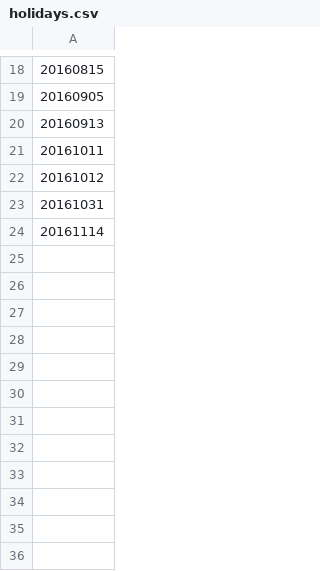
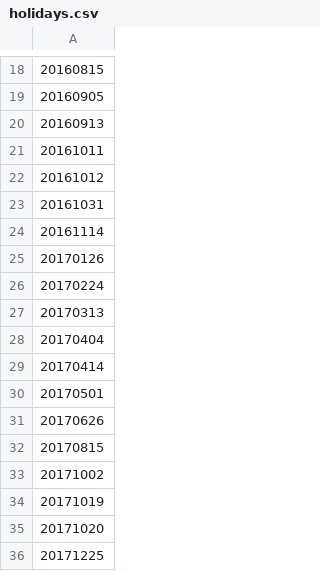
Before and after one commit to pankaj3009/rvalue, a CSV file: holidays.csv, drawn as a sheet; only a part is shown, gaps mark what is left out; the diff names each change by its address in the sheet, - before the commit and + after, or states it on an @@ line.

```diff
--- a/holidays.csv
+++ b/holidays.csv
+row 25: 20170126
+row 26: 20170224
+row 27: 20170313
+row 28: 20170404
+row 29: 20170414
+row 30: 20170501
+row 31: 20170626
+row 32: 20170815
+row 33: 20171002
+row 34: 20171019
+row 35: 20171020
+row 36: 20171225
```
Also changed, not shown: 6 other files.
